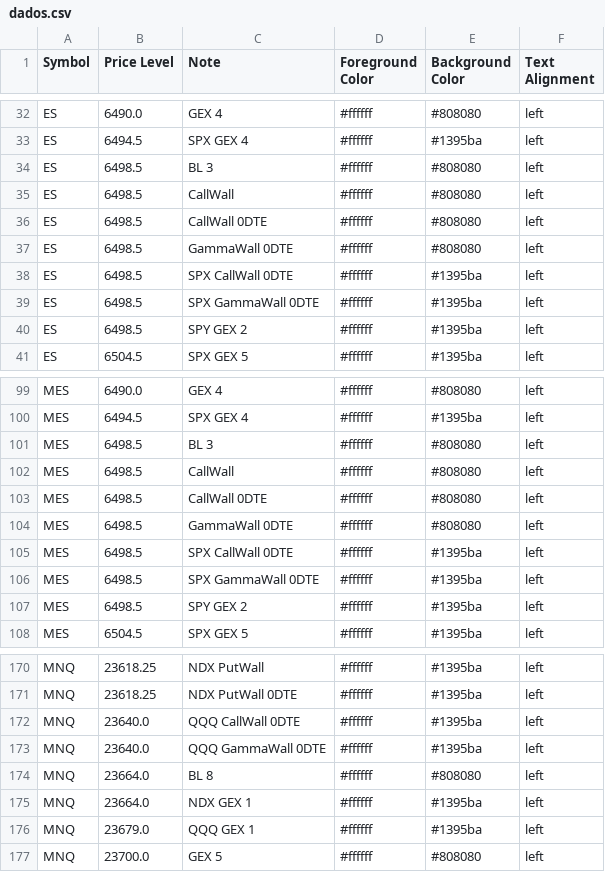
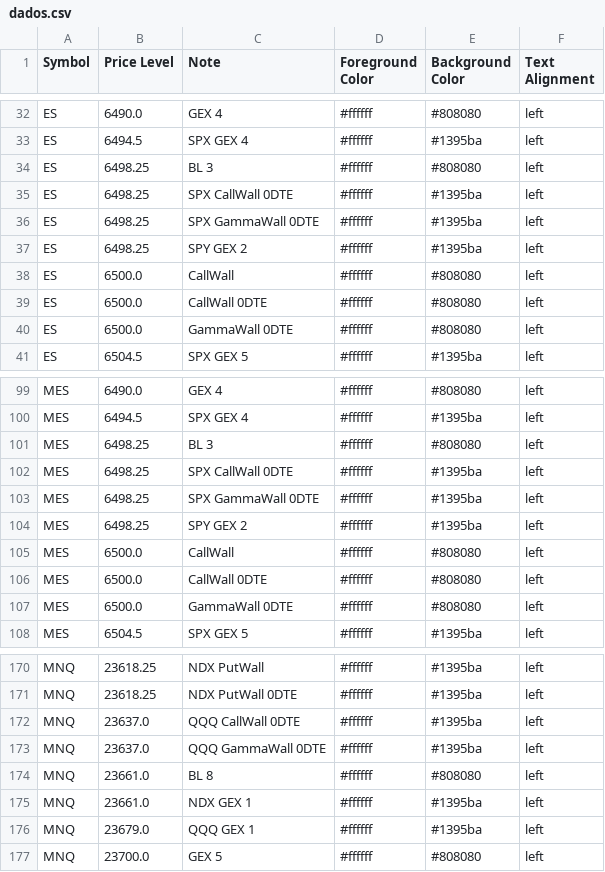
Before and after one commit to GammaGex/dados, a CSV file: dados.csv, drawn as a sheet; only a part is shown, gaps mark what is left out; the diff covers the shown part only.

Commit message:
Atualizacao automatica - dados.csv

```diff
--- a/dados.csv
+++ b/dados.csv
@@ -33,9 +33,9 @@ ES,6490.0,GEX 4,#ffffff,#808080,left
 ES,6494.5,SPX GEX 4,#ffffff,#1395ba,left
-ES,6498.5,BL 3,#ffffff,#808080,left
-ES,6498.5,CallWall,#ffffff,#808080,left
-ES,6498.5,CallWall 0DTE,#ffffff,#808080,left
-ES,6498.5,GammaWall 0DTE,#ffffff,#808080,left
-ES,6498.5,SPX CallWall 0DTE,#ffffff,#1395ba,left
-ES,6498.5,SPX GammaWall 0DTE,#ffffff,#1395ba,left
-ES,6498.5,SPY GEX 2,#ffffff,#1395ba,left
+ES,6498.25,BL 3,#ffffff,#808080,left
+ES,6498.25,SPX CallWall 0DTE,#ffffff,#1395ba,left
+ES,6498.25,SPX GammaWall 0DTE,#ffffff,#1395ba,left
+ES,6498.25,SPY GEX 2,#ffffff,#1395ba,left
+ES,6500.0,CallWall,#ffffff,#808080,left
+ES,6500.0,CallWall 0DTE,#ffffff,#808080,left
+ES,6500.0,GammaWall 0DTE,#ffffff,#808080,left
 ES,6504.5,SPX GEX 5,#ffffff,#1395ba,left
@@ -100,9 +100,9 @@ MES,6490.0,GEX 4,#ffffff,#808080,left
 MES,6494.5,SPX GEX 4,#ffffff,#1395ba,left
-MES,6498.5,BL 3,#ffffff,#808080,left
-MES,6498.5,CallWall,#ffffff,#808080,left
-MES,6498.5,CallWall 0DTE,#ffffff,#808080,left
-MES,6498.5,GammaWall 0DTE,#ffffff,#808080,left
-MES,6498.5,SPX CallWall 0DTE,#ffffff,#1395ba,left
-MES,6498.5,SPX GammaWall 0DTE,#ffffff,#1395ba,left
-MES,6498.5,SPY GEX 2,#ffffff,#1395ba,left
+MES,6498.25,BL 3,#ffffff,#808080,left
+MES,6498.25,SPX CallWall 0DTE,#ffffff,#1395ba,left
+MES,6498.25,SPX GammaWall 0DTE,#ffffff,#1395ba,left
+MES,6498.25,SPY GEX 2,#ffffff,#1395ba,left
+MES,6500.0,CallWall,#ffffff,#808080,left
+MES,6500.0,CallWall 0DTE,#ffffff,#808080,left
+MES,6500.0,GammaWall 0DTE,#ffffff,#808080,left
 MES,6504.5,SPX GEX 5,#ffffff,#1395ba,left
@@ -171,6 +171,6 @@ MNQ,23618.25,NDX PutWall,#ffffff,#1395ba,left
 MNQ,23618.25,NDX PutWall 0DTE,#ffffff,#1395ba,left
-MNQ,23640.0,QQQ CallWall 0DTE,#ffffff,#1395ba,left
-MNQ,23640.0,QQQ GammaWall 0DTE,#ffffff,#1395ba,left
-MNQ,23664.0,BL 8,#ffffff,#808080,left
-MNQ,23664.0,NDX GEX 1,#ffffff,#1395ba,left
+MNQ,23637.0,QQQ CallWall 0DTE,#ffffff,#1395ba,left
+MNQ,23637.0,QQQ GammaWall 0DTE,#ffffff,#1395ba,left
+MNQ,23661.0,BL 8,#ffffff,#808080,left
+MNQ,23661.0,NDX GEX 1,#ffffff,#1395ba,left
 MNQ,23679.0,QQQ GEX 1,#ffffff,#1395ba,left
```
Also changed, not shown: 2 added rows, 2 removed rows and 32 edited cells elsewhere in this file.
